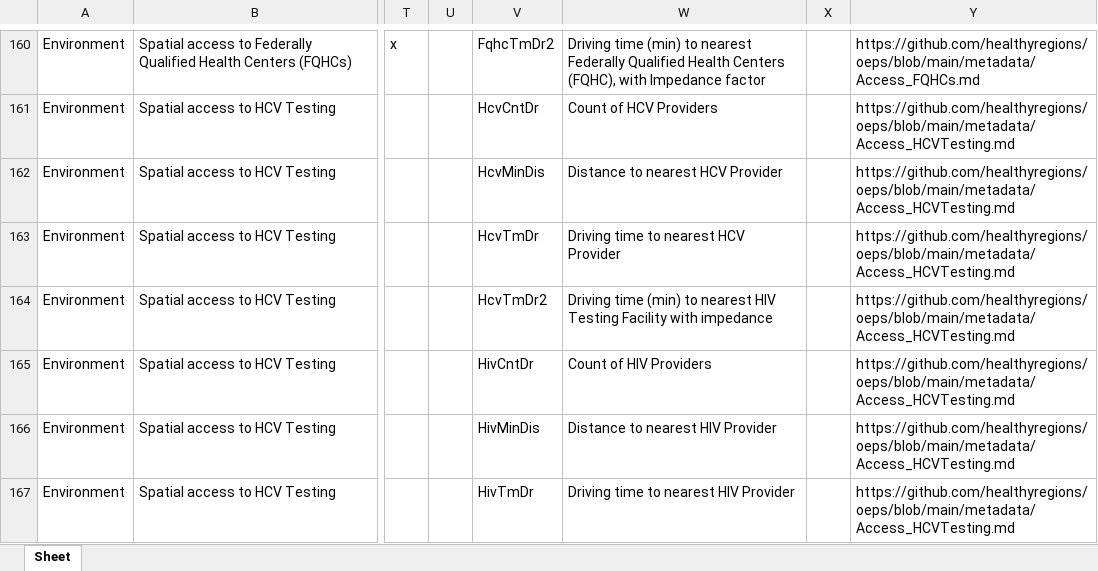
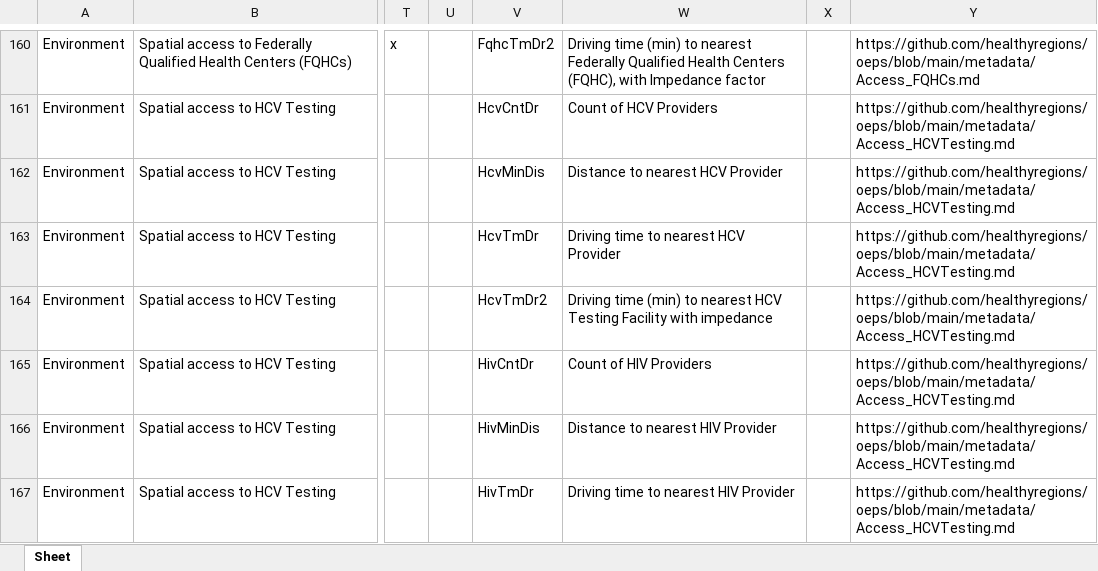
Before and after one commit to healthyregions/oeps, an Excel workbook: docs/src/reference/data-dictionaries/T_Dict.xlsx, sheet Sheet, drawn as a sheet; only a part is shown, gaps mark what is left out; values as stored, in another font and other column widths than the file's, no borders; the diff names each change by its address in the sheet, - before the commit and + after, or states it on an @@ line.

```diff
--- a/docs/src/reference/data-dictionaries/T_Dict.xlsx (sheet Sheet)
+++ b/docs/src/reference/data-dictionaries/T_Dict.xlsx (sheet Sheet)
-W164: …to nearest HIV Testing Facility…
+W164: …to nearest HCV Testing Facility…
```
Also changed, not shown: docs/src/reference/data-dictionaries/C_Dict.xlsx, docs/src/reference/data-dictionaries/S_Dict.xlsx, 7 other files.
